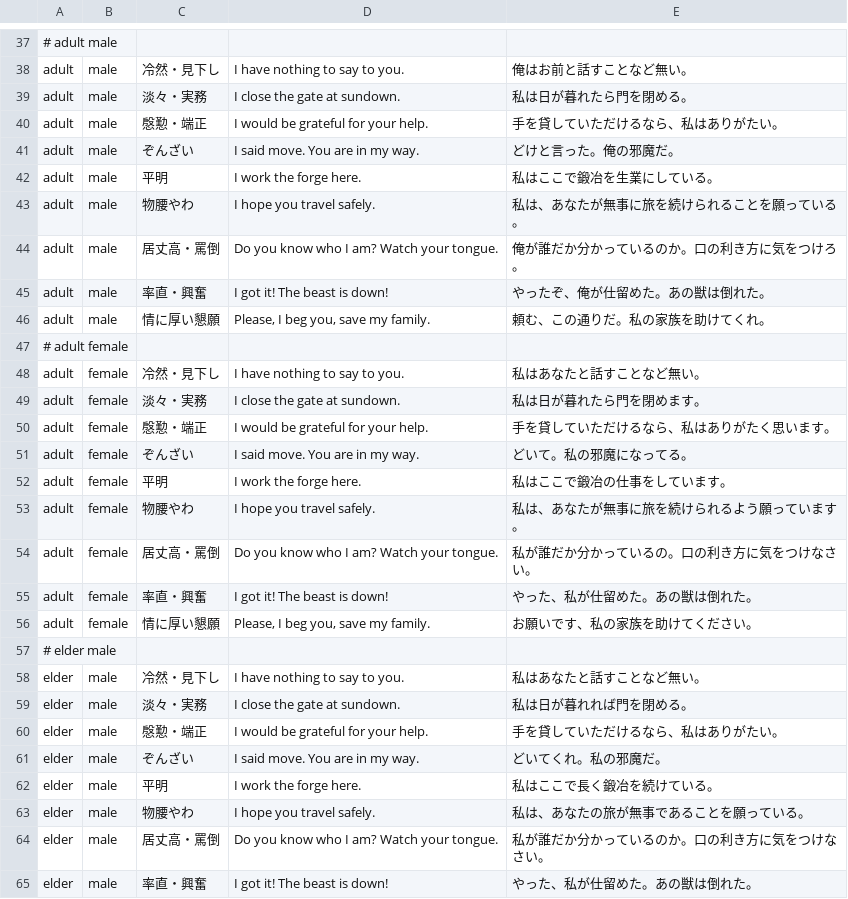
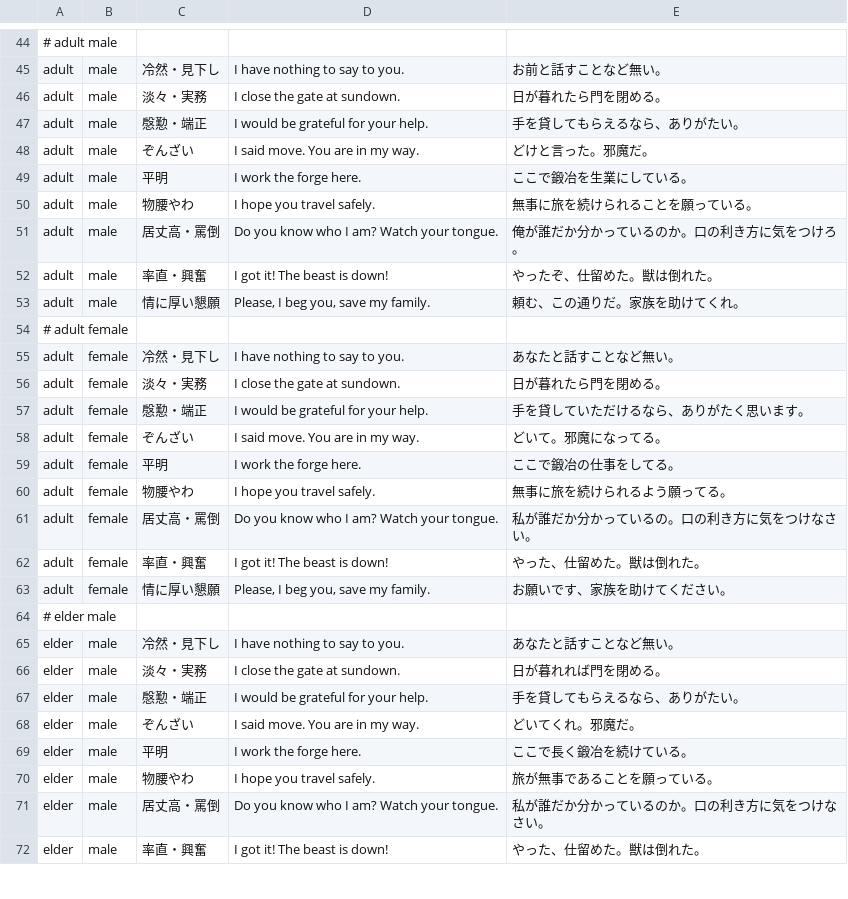
Before and after one commit to ishibata91/AITranslationEngineJP, a TSV file: assets/role-speech-examples.tsv, drawn as a sheet; only a part is shown, gaps mark what is left out; addresses are those after the commit; the diff covers the shown part only; the diff names each change by its address in the sheet, - before the commit and + after, or states it on an @@ line.

```diff
--- a/assets/role-speech-examples.tsv
+++ b/assets/role-speech-examples.tsv
-E45: 俺はお前と話すことなど無い。
+E45: お前と話すことなど無い。
-E46: 私は日が暮れたら門を閉める。
+E46: 日が暮れたら門を閉める。
-E47: 手を貸していただけるなら、私はありがたい。
+E47: 手を貸してもらえるなら、ありがたい。
-E48: どけと言った。俺の邪魔だ。
+E48: どけと言った。邪魔だ。
-E49: 私はここで鍛冶を生業にしている。
+E49: ここで鍛冶を生業にしている。
-E50: 私は、あなたが無事に旅を続けられることを願っている。
+E50: 無事に旅を続けられることを願っている。
-E52: やったぞ、俺が仕留めた。あの獣は倒れた。
+E52: やったぞ、仕留めた。獣は倒れた。
-E53: 頼む、この通りだ。私の家族を助けてくれ。
+E53: 頼む、この通りだ。家族を助けてくれ。
-E55: 私はあなたと話すことなど無い。
+E55: あなたと話すことなど無い。
-E56: 私は日が暮れたら門を閉めます。
+E56: 日が暮れたら門を閉める。
-E57: 手を貸していただけるなら、私はありがたく思います。
+E57: 手を貸していただけるなら、ありがたく思います。
-E58: どいて。私の邪魔になってる。
+E58: どいて。邪魔になってる。
-E59: 私はここで鍛冶の仕事をしています。
+E59: ここで鍛冶の仕事をしてる。
-E60: 私は、あなたが無事に旅を続けられるよう願っています。
+E60: 無事に旅を続けられるよう願ってる。
-E62: やった、私が仕留めた。あの獣は倒れた。
+E62: やった、仕留めた。獣は倒れた。
-E63: お願いです、私の家族を助けてください。
+E63: お願いです、家族を助けてください。
-E65: 私はあなたと話すことなど無い。
+E65: あなたと話すことなど無い。
-E66: 私は日が暮れれば門を閉める。
+E66: 日が暮れれば門を閉める。
-E67: 手を貸していただけるなら、私はありがたい。
+E67: 手を貸してもらえるなら、ありがたい。
-E68: どいてくれ。私の邪魔だ。
+E68: どいてくれ。邪魔だ。
-E69: 私はここで長く鍛冶を続けている。
+E69: ここで長く鍛冶を続けている。
-E70: 私は、あなたの旅が無事であることを願っている。
+E70: 旅が無事であることを願っている。
-E72: やった、私が仕留めた。あの獣は倒れた。
+E72: やった、仕留めた。獣は倒れた。
```
Also changed, not shown: 7 added rows and 29 edited cells elsewhere in this file, assets/role-speech.tsv, docs/exec-plans/active/dialogue-tone-naturalness/measurements.csv, 5 other files.
